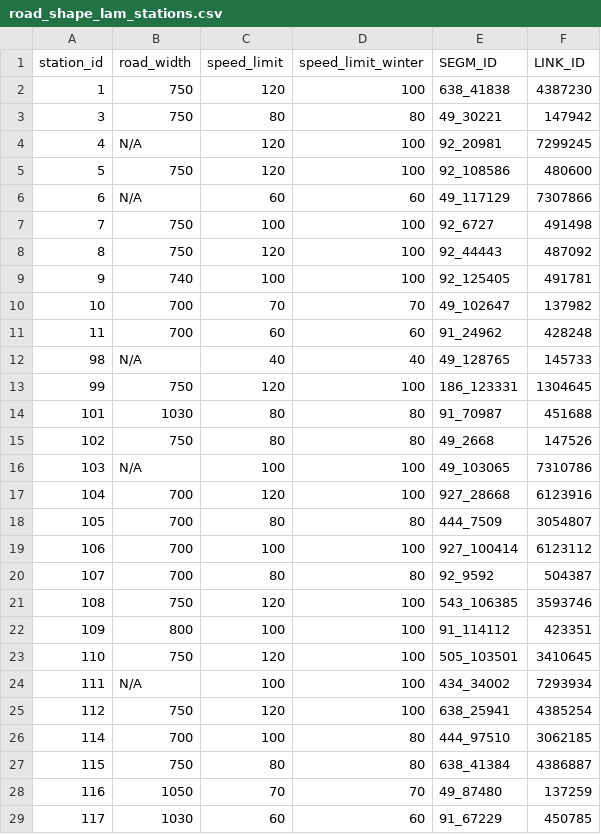
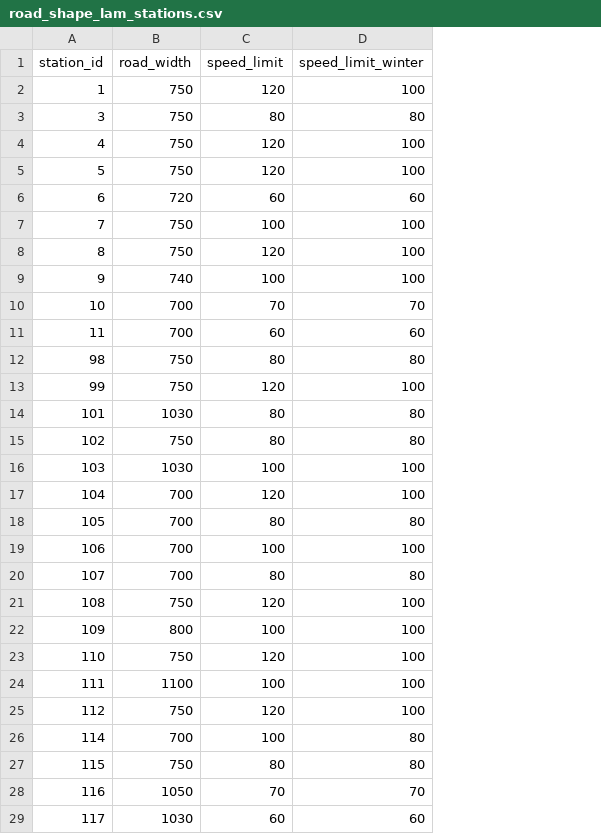
Before and after one commit to SimoKorkolainen/TrafficDataScienceProject, a CSV file: road_shape_lam_stations.csv, drawn as a sheet; only a part is shown; the diff names each change by its address in the sheet, - before the commit and + after, or states it on an @@ line.

Commit message:
Korjattu tienmuototietoja LAM-pisteille

```diff
--- a/road_shape_lam_stations.csv
+++ b/road_shape_lam_stations.csv
-column E (SEGM_ID), rows 2-29: 638_41838 | 49_30221 | 92_20981 | 92_108586 | 49_117129 | 92_6727 | 92_44443 | 92_125405 | 49_102647 | 91_24962 | 49_128765 | 186_123331 | 91_70987 | 49_2668 | 49_103065 | 927_28668 | 444_7509 | 927_100414 | 92_9592 | 543_106385 | 91_114112 | 505_103501 | 434_34002 | 638_25941 | 444_97510 | 638_41384 | 49_87480 | 91_67229
-column F (LINK_ID), rows 2-29: 4387230 | 147942 | 7299245 | 480600 | 7307866 | 491498 | 487092 | 491781 | 137982 | 428248 | 145733 | 1304645 | 451688 | 147526 | 7310786 | 6123916 | 3054807 | 6123112 | 504387 | 3593746 | 423351 | 3410645 | 7293934 | 4385254 | 3062185 | 4386887 | 137259 | 450785
-B4 (road_width): N/A
+B4 (road_width): 750
-B6 (road_width): N/A
+B6 (road_width): 720
-B12 (road_width): N/A
+B12 (road_width): 750
-C12 (speed_limit): 40
+C12 (speed_limit): 80
-D12 (speed_limit_winter): 40
+D12 (speed_limit_winter): 80
-B16 (road_width): N/A
+B16 (road_width): 1030
-B24 (road_width): N/A
+B24 (road_width): 1100
```
